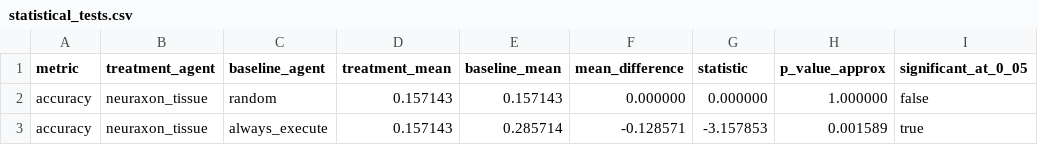
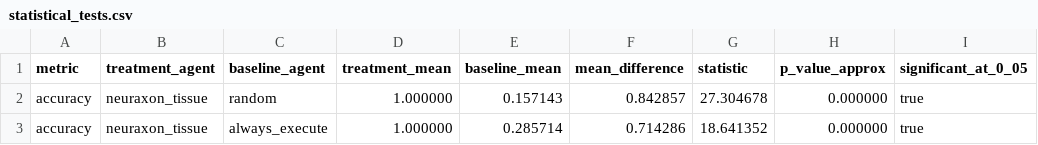
Before and after one commit to sisutuulenisa/neuraxon-hybrid, a CSV file: benchmarks/results/analysis/statistical_tests.csv, drawn as a sheet.

```diff
--- a/benchmarks/results/analysis/statistical_tests.csv
+++ b/benchmarks/results/analysis/statistical_tests.csv
@@ -1,3 +1,3 @@
 metric,treatment_agent,baseline_agent,treatment_mean,baseline_mean,mean_difference,statistic,p_value_approx,significant_at_0_05
-accuracy,neuraxon_tissue,random,0.157143,0.157143,0.000000,0.000000,1.000000,false
-accuracy,neuraxon_tissue,always_execute,0.157143,0.285714,-0.128571,-3.157853,0.001589,true
+accuracy,neuraxon_tissue,random,1.000000,0.157143,0.842857,27.304678,0.000000,true
+accuracy,neuraxon_tissue,always_execute,1.000000,0.285714,0.714286,18.641352,0.000000,true
```
Also changed, not shown: benchmarks/results/analysis/benchmark_summary.csv, benchmarks/results/analysis/scenario_type_breakdown.csv, 20 other files.
